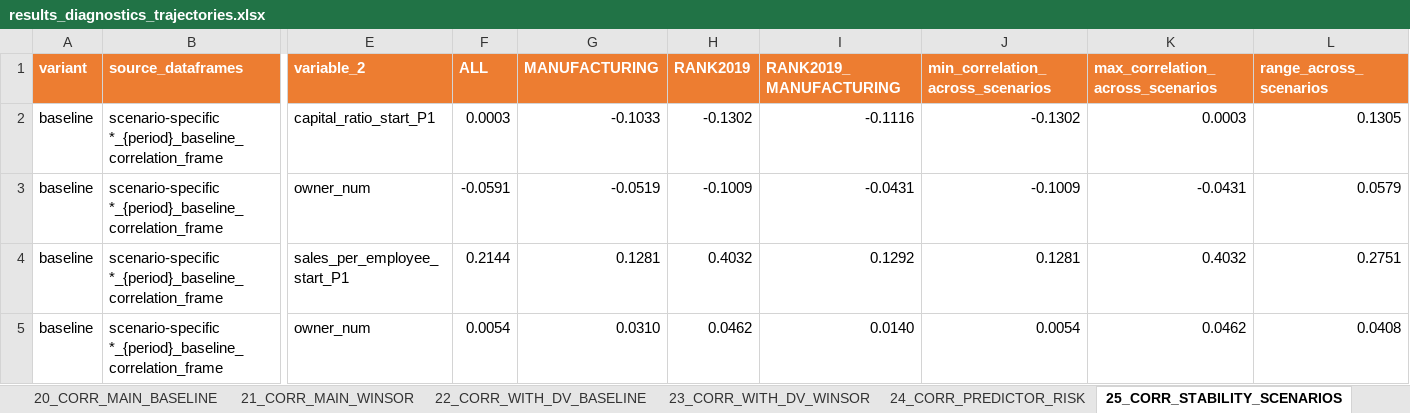
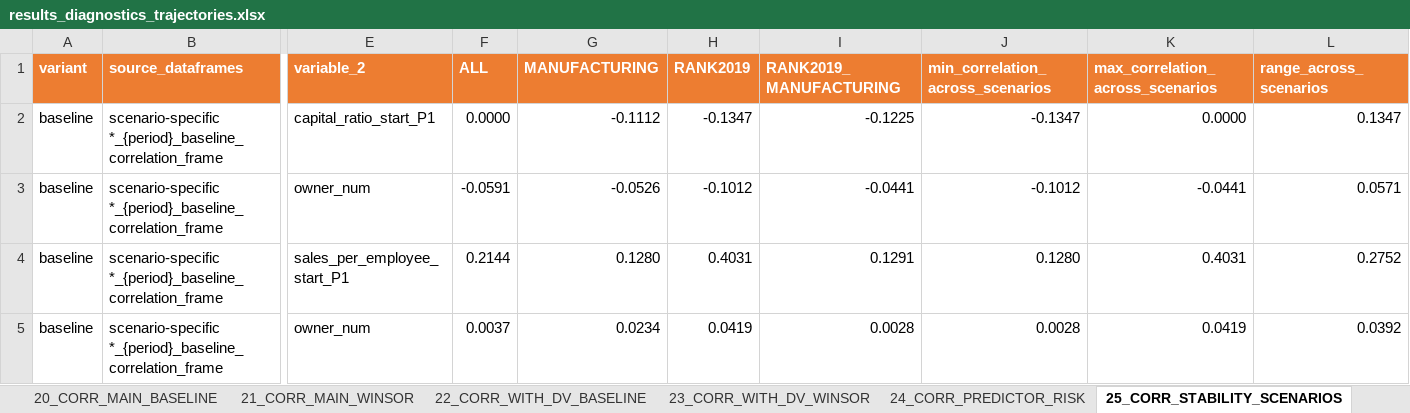
Before and after one commit to Papiwcio/GRIP, an Excel workbook: 2026 New/results_diagnostics_trajectories.xlsx, sheet 25_CORR_STABILITY_SCENARIOS, drawn as a sheet; only a part is shown, gaps mark what is left out; values as stored, in another font and other column widths than the file's, no borders; the diff covers the shown part only; the diff names each change by its address in the sheet, - before the commit and + after, or states it on an @@ line.

```diff
--- a/2026 New/results_diagnostics_trajectories.xlsx (sheet 25_CORR_STABILITY_SCENARIOS)
+++ b/2026 New/results_diagnostics_trajectories.xlsx (sheet 25_CORR_STABILITY_SCENARIOS)
-F2 (ALL): 0.0003
+F2 (ALL): 0.0000
-G2 (MANUFACTURING): -0.1033
+G2 (MANUFACTURING): -0.1112
-H2 (RANK2019): -0.1302
+H2 (RANK2019): -0.1347
-I2 (RANK2019_MANUFACTURING): -0.1116
+I2 (RANK2019_MANUFACTURING): -0.1225
-J2 (min_correlation_across_scenarios): -0.1302
+J2 (min_correlation_across_scenarios): -0.1347
-K2 (max_correlation_across_scenarios): 0.0003
+K2 (max_correlation_across_scenarios): 0.0000
-L2 (range_across_scenarios): 0.1305
+L2 (range_across_scenarios): 0.1347
-G3 (MANUFACTURING): -0.0519
+G3 (MANUFACTURING): -0.0526
-H3 (RANK2019): -0.1009
+H3 (RANK2019): -0.1012
-I3 (RANK2019_MANUFACTURING): -0.0431
+I3 (RANK2019_MANUFACTURING): -0.0441
-J3 (min_correlation_across_scenarios): -0.1009
+J3 (min_correlation_across_scenarios): -0.1012
-K3 (max_correlation_across_scenarios): -0.0431
+K3 (max_correlation_across_scenarios): -0.0441
-L3 (range_across_scenarios): 0.0579
+L3 (range_across_scenarios): 0.0571
-G4 (MANUFACTURING): 0.1281
+G4 (MANUFACTURING): 0.1280
-H4 (RANK2019): 0.4032
+H4 (RANK2019): 0.4031
-I4 (RANK2019_MANUFACTURING): 0.1292
+I4 (RANK2019_MANUFACTURING): 0.1291
-J4 (min_correlation_across_scenarios): 0.1281
+J4 (min_correlation_across_scenarios): 0.1280
-K4 (max_correlation_across_scenarios): 0.4032
+K4 (max_correlation_across_scenarios): 0.4031
-L4 (range_across_scenarios): 0.2751
+L4 (range_across_scenarios): 0.2752
-F5 (ALL): 0.0054
+F5 (ALL): 0.0037
-G5 (MANUFACTURING): 0.0310
+G5 (MANUFACTURING): 0.0234
-H5 (RANK2019): 0.0462
+H5 (RANK2019): 0.0419
-I5 (RANK2019_MANUFACTURING): 0.0140
+I5 (RANK2019_MANUFACTURING): 0.0028
-J5 (min_correlation_across_scenarios): 0.0054
+J5 (min_correlation_across_scenarios): 0.0028
-K5 (max_correlation_across_scenarios): 0.0462
+K5 (max_correlation_across_scenarios): 0.0419
-L5 (range_across_scenarios): 0.0408
+L5 (range_across_scenarios): 0.0392
```
Also changed, not shown: 1815 edited cells elsewhere in this sheet, sheet 31_SCENARIO_DIAGNOSTICS, sheet 90_CORR_LONG_ALL, sheet 24_CORR_PREDICTOR_RISK, sheet 91_APPENDIX_FULL_MATRICES, sheet 03_MISSINGNESS, sheet 13_TRAJECTORY_PROFILE, 15 more sheets, 2026 New/Results_severe_P1_decline_analysis.xlsx, 2026 New/results_ols_scenarios.xlsx, 15 other files.
